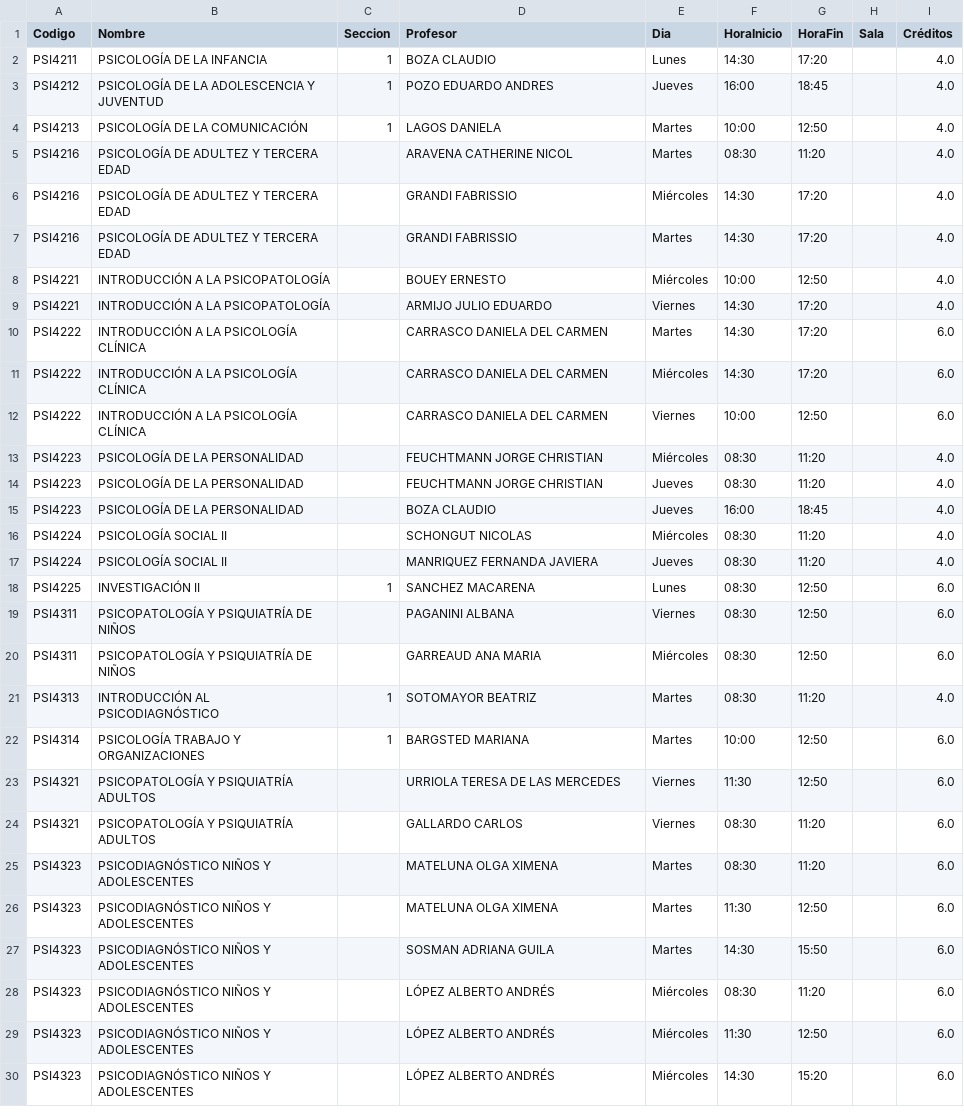
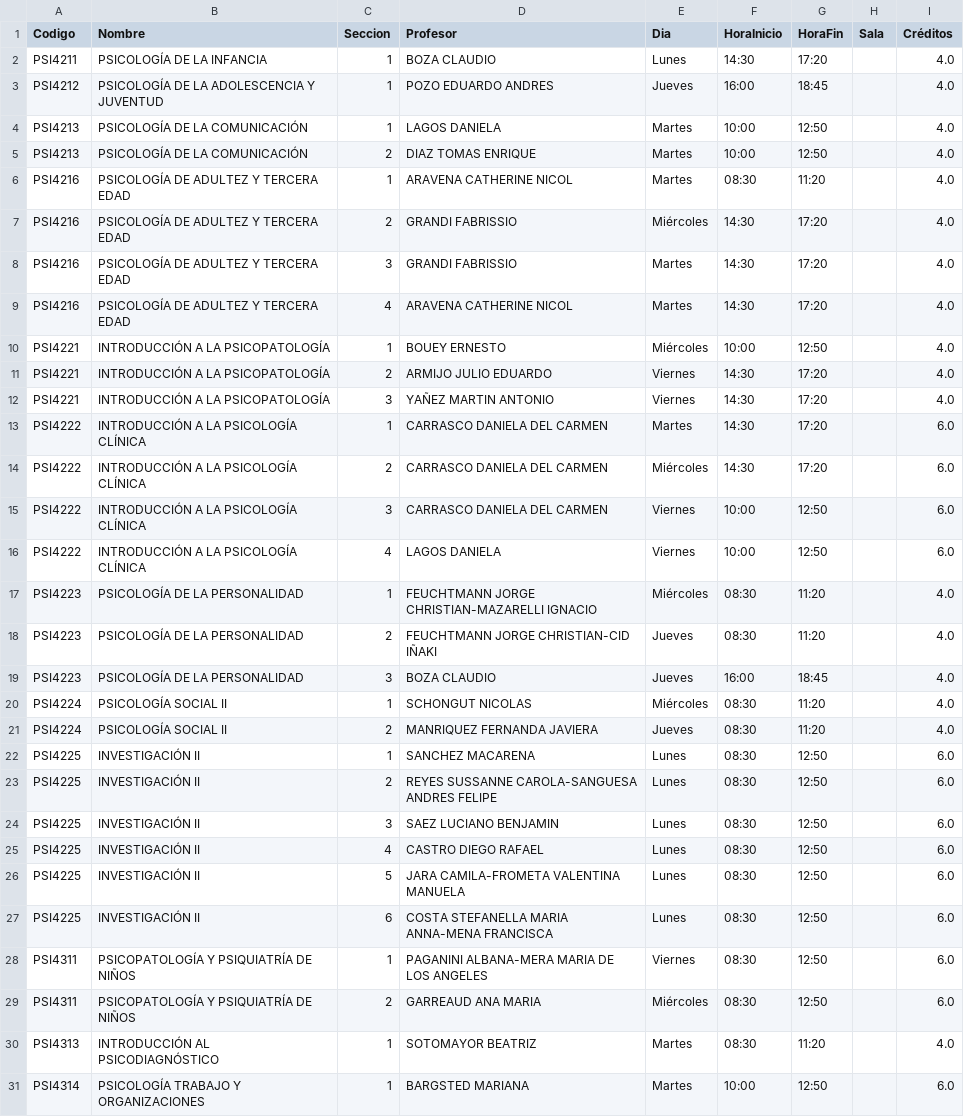
Before and after one commit to mincata505/BuscaCursosPsicoUDP, a CSV file: PSICOLOGIA_1_Procesado.csv, drawn as a sheet; only a part is shown; the shorter side is filled out with more unchanged rows.

Commit message:
Update PSICOLOGIA_1_Procesado.csv

```diff
--- a/PSICOLOGIA_1_Procesado.csv
+++ b/PSICOLOGIA_1_Procesado.csv
@@ -4,18 +4,27 @@ PSI4212,PSICOLOGÍA DE LA ADOLESCENCIA Y JUVENTUD,1,POZO EDUARDO ANDRES,Jueves,1
 PSI4213,PSICOLOGÍA DE LA COMUNICACIÓN,1,LAGOS DANIELA,Martes,10:00,12:50,,4.0
-PSI4216,PSICOLOGÍA DE ADULTEZ Y TERCERA EDAD,,ARAVENA CATHERINE NICOL,Martes,08:30,11:20,,4.0
-PSI4216,PSICOLOGÍA DE ADULTEZ Y TERCERA EDAD,,GRANDI FABRISSIO,Miércoles,14:30,17:20,,4.0
-PSI4216,PSICOLOGÍA DE ADULTEZ Y TERCERA EDAD,,GRANDI FABRISSIO,Martes,14:30,17:20,,4.0
-PSI4221,INTRODUCCIÓN A LA PSICOPATOLOGÍA,,BOUEY ERNESTO,Miércoles,10:00,12:50,,4.0
-PSI4221,INTRODUCCIÓN A LA PSICOPATOLOGÍA,,ARMIJO JULIO EDUARDO,Viernes,14:30,17:20,,4.0
-PSI4222,INTRODUCCIÓN A LA PSICOLOGÍA CLÍNICA,,CARRASCO DANIELA DEL CARMEN,Martes,14:30,17:20,,6.0
-PSI4222,INTRODUCCIÓN A LA PSICOLOGÍA CLÍNICA,,CARRASCO DANIELA DEL CARMEN,Miércoles,14:30,17:20,,6.0
-PSI4222,INTRODUCCIÓN A LA PSICOLOGÍA CLÍNICA,,CARRASCO DANIELA DEL CARMEN,Viernes,10:00,12:50,,6.0
-PSI4223,PSICOLOGÍA DE LA PERSONALIDAD,,FEUCHTMANN JORGE CHRISTIAN,Miércoles,08:30,11:20,,4.0
-PSI4223,PSICOLOGÍA DE LA PERSONALIDAD,,FEUCHTMANN JORGE CHRISTIAN,Jueves,08:30,11:20,,4.0
-PSI4223,PSICOLOGÍA DE LA PERSONALIDAD,,BOZA CLAUDIO,Jueves,16:00,18:45,,4.0
-PSI4224,PSICOLOGÍA SOCIAL II,,SCHONGUT NICOLAS,Miércoles,08:30,11:20,,4.0
-PSI4224,PSICOLOGÍA SOCIAL II,,MANRIQUEZ FERNANDA JAVIERA,Jueves,08:30,11:20,,4.0
+PSI4213,PSICOLOGÍA DE LA COMUNICACIÓN,2,DIAZ TOMAS ENRIQUE,Martes,10:00,12:50,,4.0
+PSI4216,PSICOLOGÍA DE ADULTEZ Y TERCERA EDAD,1,ARAVENA CATHERINE NICOL,Martes,08:30,11:20,,4.0
+PSI4216,PSICOLOGÍA DE ADULTEZ Y TERCERA EDAD,2,GRANDI FABRISSIO,Miércoles,14:30,17:20,,4.0
+PSI4216,PSICOLOGÍA DE ADULTEZ Y TERCERA EDAD,3,GRANDI FABRISSIO,Martes,14:30,17:20,,4.0
+PSI4216,PSICOLOGÍA DE ADULTEZ Y TERCERA EDAD,4,ARAVENA CATHERINE NICOL,Martes,14:30,17:20,,4.0
+PSI4221,INTRODUCCIÓN A LA PSICOPATOLOGÍA,1,BOUEY ERNESTO,Miércoles,10:00,12:50,,4.0
+PSI4221,INTRODUCCIÓN A LA PSICOPATOLOGÍA,2,ARMIJO JULIO EDUARDO,Viernes,14:30,17:20,,4.0
+PSI4221,INTRODUCCIÓN A LA PSICOPATOLOGÍA,3,YAÑEZ MARTIN ANTONIO,Viernes,14:30,17:20,,4.0
+PSI4222,INTRODUCCIÓN A LA PSICOLOGÍA CLÍNICA,1,CARRASCO DANIELA DEL CARMEN,Martes,14:30,17:20,,6.0
+PSI4222,INTRODUCCIÓN A LA PSICOLOGÍA CLÍNICA,2,CARRASCO DANIELA DEL CARMEN,Miércoles,14:30,17:20,,6.0
+PSI4222,INTRODUCCIÓN A LA PSICOLOGÍA CLÍNICA,3,CARRASCO DANIELA DEL CARMEN,Viernes,10:00,12:50,,6.0
+PSI4222,INTRODUCCIÓN A LA PSICOLOGÍA CLÍNICA,4,LAGOS DANIELA,Viernes,10:00,12:50,,6.0
+PSI4223,PSICOLOGÍA DE LA PERSONALIDAD,1,FEUCHTMANN JORGE CHRISTIAN-MAZARELLI IGNACIO,Miércoles,08:30,11:20,,4.0
+PSI4223,PSICOLOGÍA DE LA PERSONALIDAD,2,FEUCHTMANN JORGE CHRISTIAN-CID IÑAKI,Jueves,08:30,11:20,,4.0
+PSI4223,PSICOLOGÍA DE LA PERSONALIDAD,3,BOZA CLAUDIO,Jueves,16:00,18:45,,4.0
+PSI4224,PSICOLOGÍA SOCIAL II,1,SCHONGUT NICOLAS,Miércoles,08:30,11:20,,4.0
+PSI4224,PSICOLOGÍA SOCIAL II,2,MANRIQUEZ FERNANDA JAVIERA,Jueves,08:30,11:20,,4.0
 PSI4225,INVESTIGACIÓN II,1,SANCHEZ MACARENA,Lunes,08:30,12:50,,6.0
-PSI4311,PSICOPATOLOGÍA Y PSIQUIATRÍA DE NIÑOS,,PAGANINI ALBANA,Viernes,08:30,12:50,,6.0
-PSI4311,PSICOPATOLOGÍA Y PSIQUIATRÍA DE NIÑOS,,GARREAUD ANA MARIA,Miércoles,08:30,12:50,,6.0
+PSI4225,INVESTIGACIÓN II,2,REYES SUSSANNE CAROLA-SANGUESA ANDRES FELIPE,Lunes,08:30,12:50,,6.0
+PSI4225,INVESTIGACIÓN II,3,SAEZ LUCIANO BENJAMIN,Lunes,08:30,12:50,,6.0
+PSI4225,INVESTIGACIÓN II,4,CASTRO DIEGO RAFAEL,Lunes,08:30,12:50,,6.0
+PSI4225,INVESTIGACIÓN II,5,JARA CAMILA-FROMETA VALENTINA MANUELA,Lunes,08:30,12:50,,6.0
+PSI4225,INVESTIGACIÓN II,6,COSTA STEFANELLA MARIA ANNA-MENA FRANCISCA,Lunes,08:30,12:50,,6.0
+PSI4311,PSICOPATOLOGÍA Y PSIQUIATRÍA DE NIÑOS,1,PAGANINI ALBANA-MERA MARIA DE LOS ANGELES,Viernes,08:30,12:50,,6.0
+PSI4311,PSICOPATOLOGÍA Y PSIQUIATRÍA DE NIÑOS,2,GARREAUD ANA MARIA,Miércoles,08:30,12:50,,6.0
 PSI4313,INTRODUCCIÓN AL PSICODIAGNÓSTICO,1,SOTOMAYOR BEATRIZ,Martes,08:30,11:20,,4.0
```
